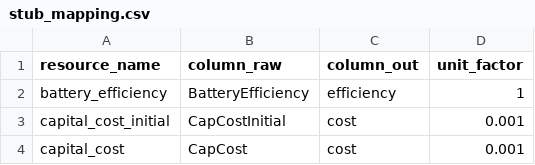
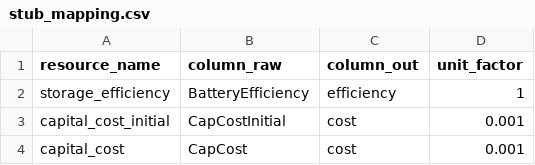
Before and after one commit to Community-NEMS/cnems-inputs, a CSV file: src/cnems_inputs/stub_mapping.csv, drawn as a sheet; only a part is shown.

Commit message:
storage_efficiency

```diff
--- a/src/cnems_inputs/stub_mapping.csv
+++ b/src/cnems_inputs/stub_mapping.csv
@@ -1,3 +1,3 @@
 resource_name,column_raw,column_out,unit_factor
-battery_efficiency,BatteryEfficiency,efficiency,1
+storage_efficiency,BatteryEfficiency,efficiency,1
 capital_cost_initial,CapCostInitial,cost,0.001
```
Also changed, not shown: 2 other files.
